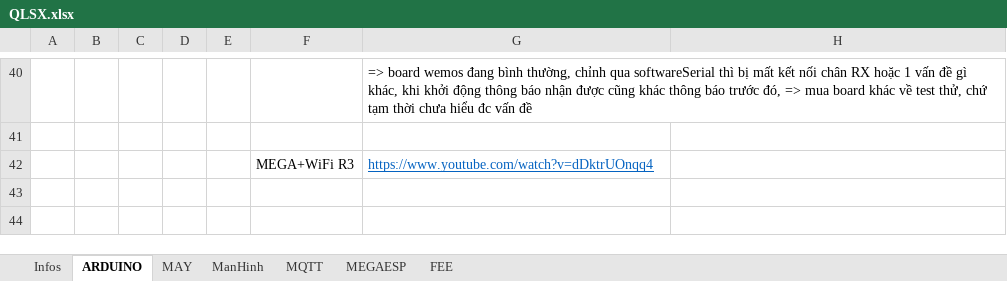
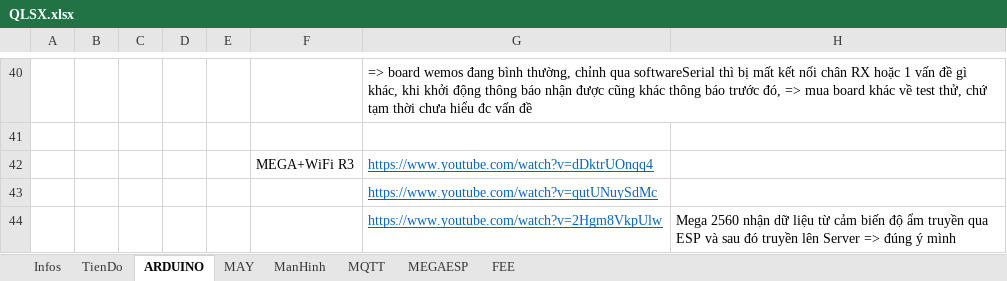
Before and after one commit to TrungDaoDEV/git_add_files, an Excel workbook: PMQLSX/QLSX.xlsx, sheet ARDUINO, drawn as a sheet; only a part is shown, gaps mark what is left out; values as stored, in another font and other column widths than the file's, no borders; the diff names each change by its address in the sheet, - before the commit and + after, or states it on an @@ line.

```diff
--- a/PMQLSX/QLSX.xlsx (sheet ARDUINO)
+++ b/PMQLSX/QLSX.xlsx (sheet ARDUINO)
+sheet tab: TienDo
+row 43:  |  |  |  |  |  | https://www.youtube.com/watch?v=qutUNuySdMc
+row 44:  |  |  |  |  |  | https://www.youtube.com/watch?v=2Hgm8VkpUlw | Mega 2560 nhận dữ liệu từ cảm biến độ ẩm truyền qua ESP và sau đó truyền lên Server => đúng ý mình
```
Also changed, not shown: sheet MEGAESP, Python.xlsx, Relax.xlsx, 4 other files.
